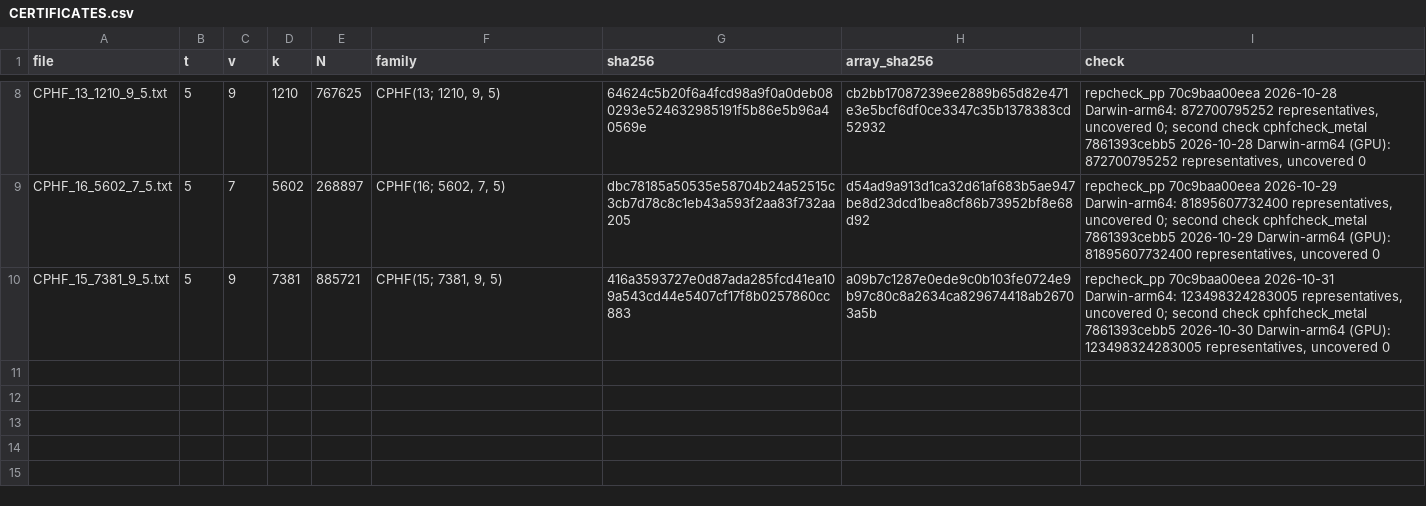
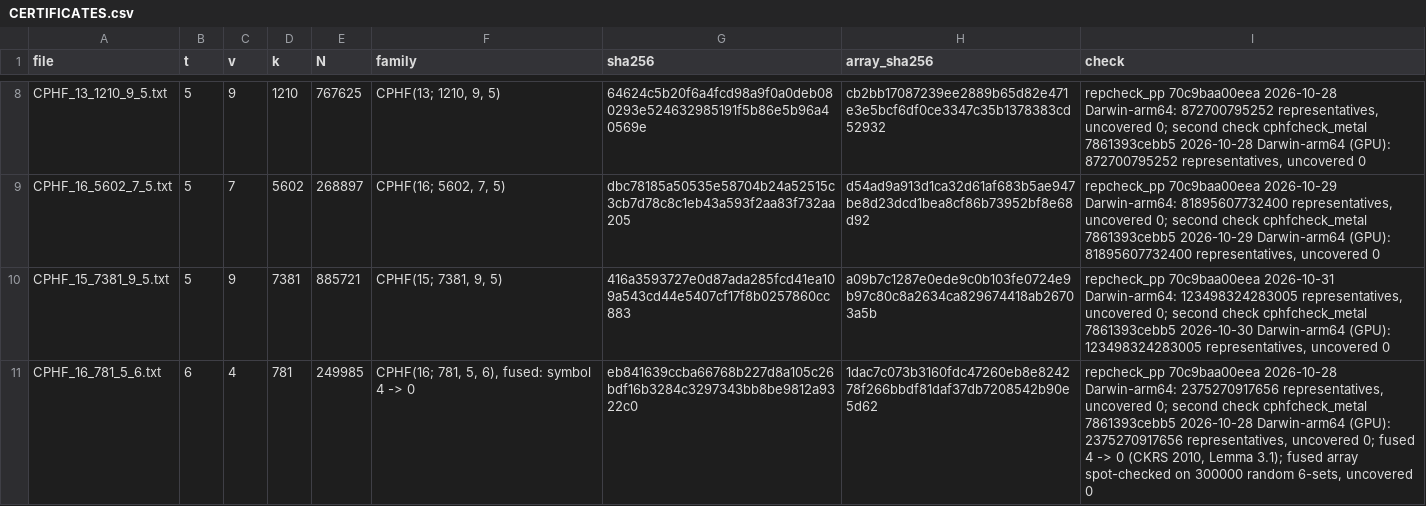
Before and after one commit to chrispbsmolen/ca-tools, a CSV file: table/certificates/CERTIFICATES.csv, drawn as a sheet; only a part is shown, gaps mark what is left out.

Commit message:
CA(249985;6,781,4) by fusing a checked certificate (CKRS 2010 Lemma 3.1); check-method labels and filter for verified rows

```diff
--- a/table/certificates/CERTIFICATES.csv
+++ b/table/certificates/CERTIFICATES.csv
@@ -10 +10,2 @@
 "CPHF_15_7381_9_5.txt",5,9,7381,885721,"CPHF(15; 7381, 9, 5)","416a3593727e0d87ada285fcd41ea109a543cd44e5407cf17f8b0257860cc883","a09b7c1287e0ede9c0b103fe0724e9b97c80c8a2634ca829674418ab26703a5b","repcheck_pp 70c9baa00eea 2026-10-31 Darwin-arm64: 123498324283005 representatives, uncovered 0; second check cphfcheck_metal 7861393cebb5 2026-10-30 Darwin-arm64 (GPU): 123498324283005 representatives, uncovered 0"
+"CPHF_16_781_5_6.txt",6,4,781,249985,"CPHF(16; 781, 5, 6), fused: symbol 4 -> 0","eb841639ccba66768b227d8a105c26bdf16b3284c3297343bb8be9812a9322c0","1dac7c073b3160fdc47260eb8e824278f266bbdf81daf37db7208542b90e5d62","repcheck_pp 70c9baa00eea 2026-10-28 Darwin-arm64: 2375270917656 representatives, uncovered 0; second check cphfcheck_metal 7861393cebb5 2026-10-28 Darwin-arm64 (GPU): 2375270917656 representatives, uncovered 0; fused 4 -> 0 (CKRS 2010, Lemma 3.1); fused array spot-checked on 300000 random 6-sets, uncovered 0"
```
Also changed, not shown: table/references.csv, 8 other files.
